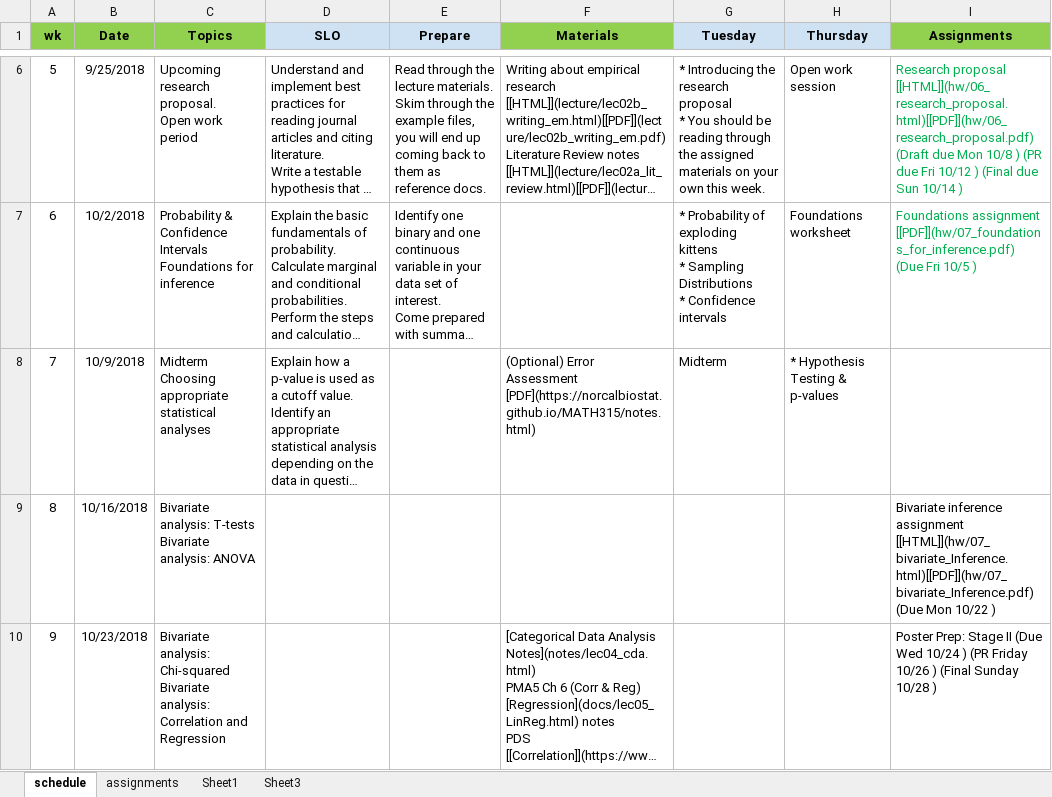
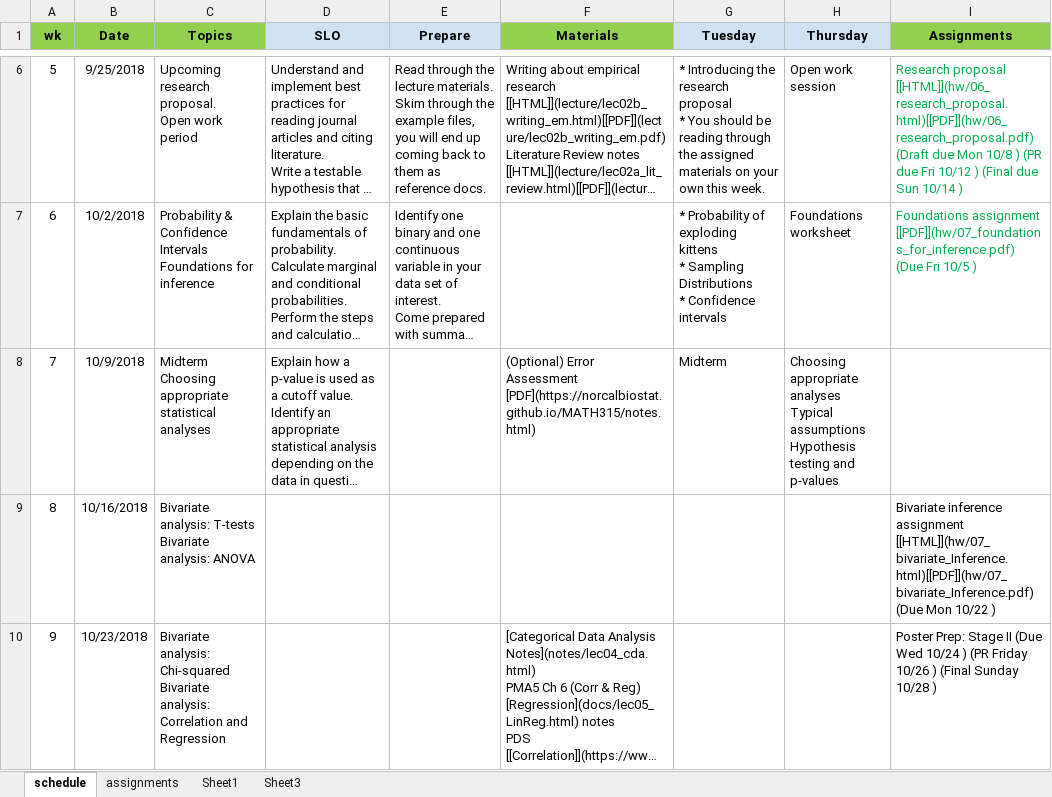
Before and after one commit to norcalbiostat/MATH615_F19_old, an Excel workbook: schedule_615.xlsx, sheet schedule, drawn as a sheet; only a part is shown, gaps mark what is left out; long unchanged cells end in …; values as stored, in another font and other column widths than the file's, no borders; ↵ is a line break in a cell; the diff names each change by its address in the sheet, - before the commit and + after, or states it on an @@ line.

```diff
--- a/schedule_615.xlsx (sheet schedule)
+++ b/schedule_615.xlsx (sheet schedule)
-H8 (Thursday): * Hypothesis Testing & p-values
+H8 (Thursday): Choosing appropriate analyses ↵ Typical assumptions ↵ Hypothesis testing and p-values
```
Also changed, not shown: 12 other files.
